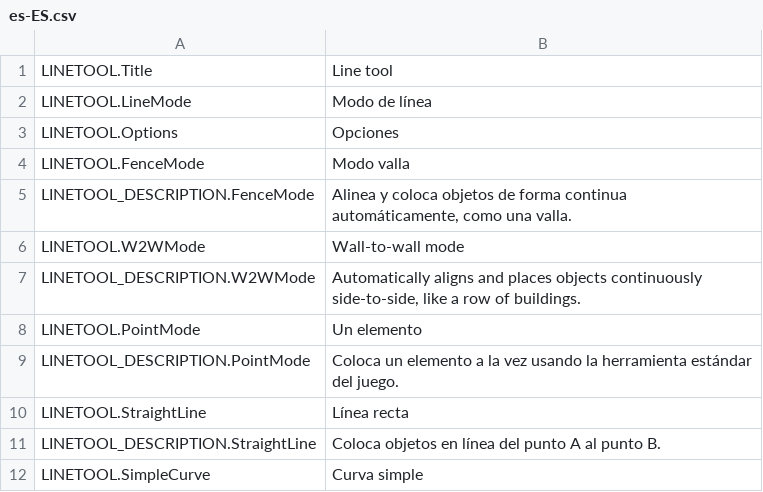
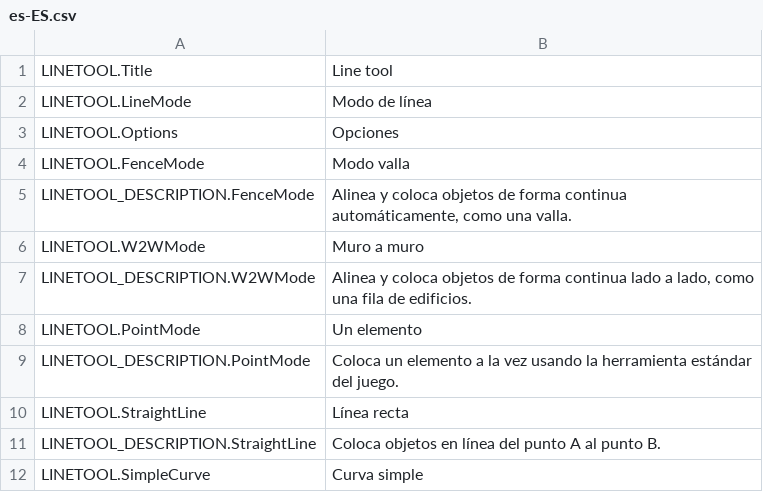
Before and after one commit to algernon-A/LineTool-CS2, a CSV file: l10n/es-ES.csv, drawn as a sheet; only a part is shown.

```diff
--- a/l10n/es-ES.csv
+++ b/l10n/es-ES.csv
@@ -5,4 +5,4 @@
 "LINETOOL_DESCRIPTION.FenceMode","Alinea y coloca objetos de forma continua automáticamente, como una valla."
-"LINETOOL.W2WMode","Wall-to-wall mode"
-"LINETOOL_DESCRIPTION.W2WMode","Automatically aligns and places objects continuously side-to-side, like a row of buildings."
+"LINETOOL.W2WMode","Muro a muro"
+"LINETOOL_DESCRIPTION.W2WMode","Alinea y coloca objetos de forma continua lado a lado, como una fila de edificios."
 "LINETOOL.PointMode","Un elemento"
```
Also changed, not shown: l10n/fr-FR.csv, l10n/pl-PL.csv, 1 other file.
